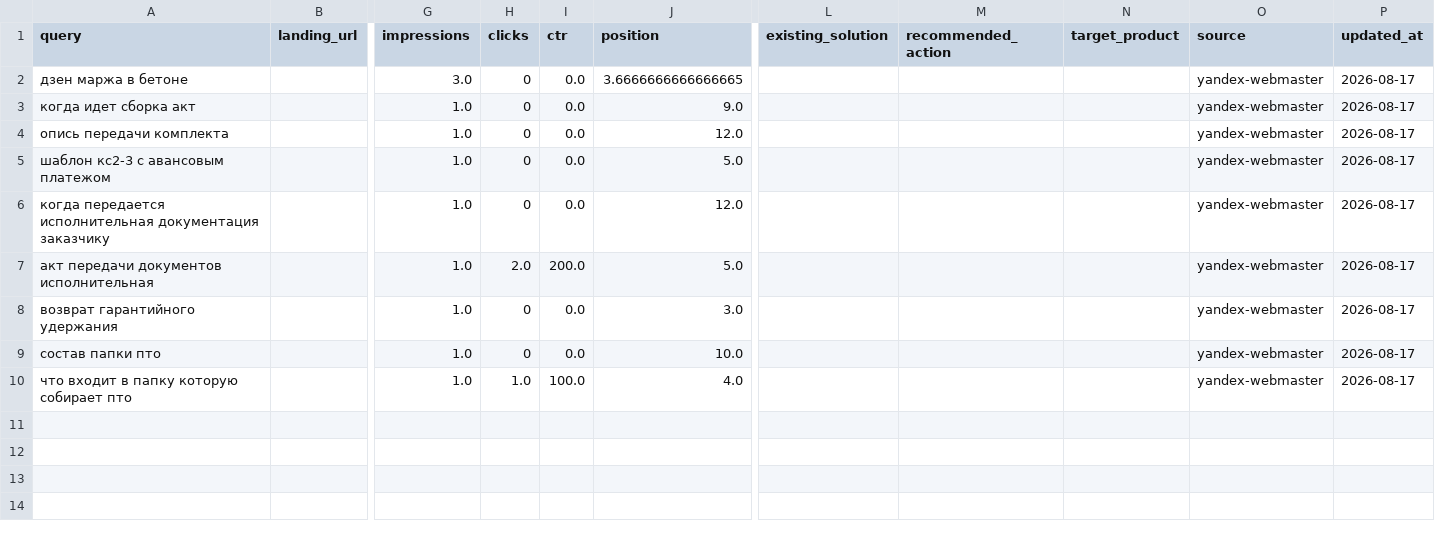
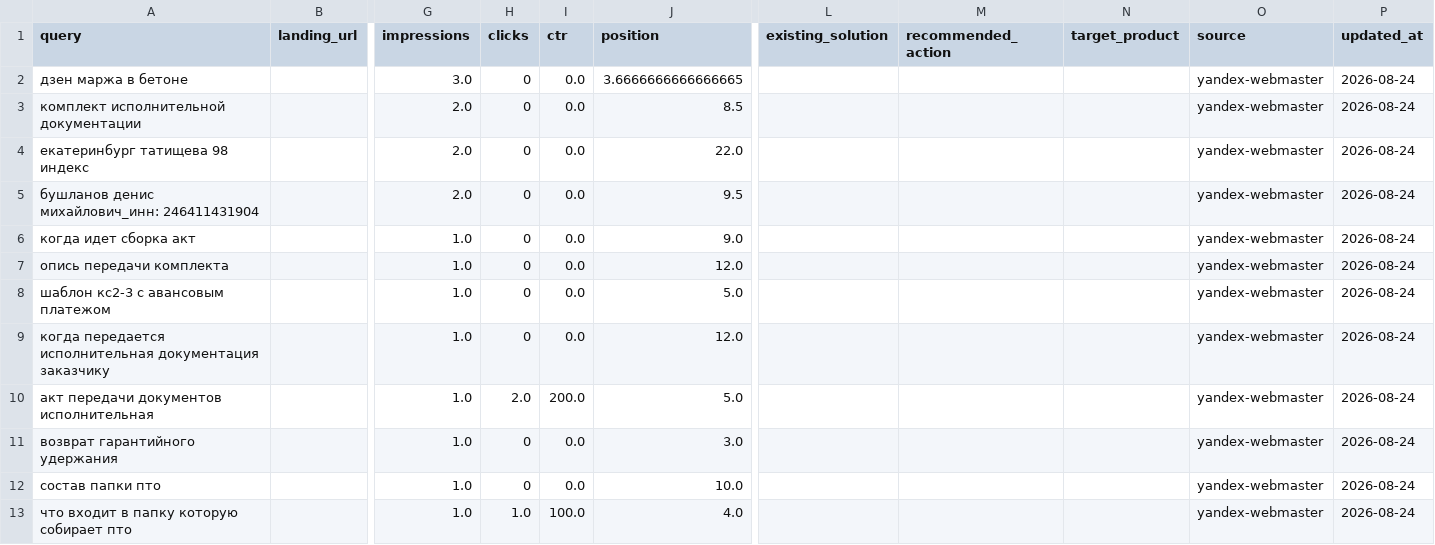
Before and after one commit to pmgpt12-arch/marzhavbetone.ru, a CSV file: data/seo/search-demand.csv, drawn as a sheet; only a part is shown, gaps mark what is left out; addresses are those after the commit; rows hold the shown columns only; the diff names each change by its address in the sheet, - before the commit and + after, or states it on an @@ line.

```diff
--- a/data/seo/search-demand.csv
+++ b/data/seo/search-demand.csv
-P2 (updated_at): 2026-08-17
+P2 (updated_at): 2026-08-24
+row 3: комплект исполнительной документации |  | 2.0 | 0 | 0.0 | 8.5 |  |  |  | yandex-webmaster | 2026-08-24
+row 4: екатеринбург татищева 98 индекс |  | 2.0 | 0 | 0.0 | 22.0 |  |  |  | yandex-webmaster | 2026-08-24
+row 5: бушланов денис михайлович_инн: 246411431904 |  | 2.0 | 0 | 0.0 | 9.5 |  |  |  | yandex-webmaster | 2026-08-24
-P6:P13 (updated_at): 2026-08-17
+P6:P13 (updated_at): 2026-08-24
```
